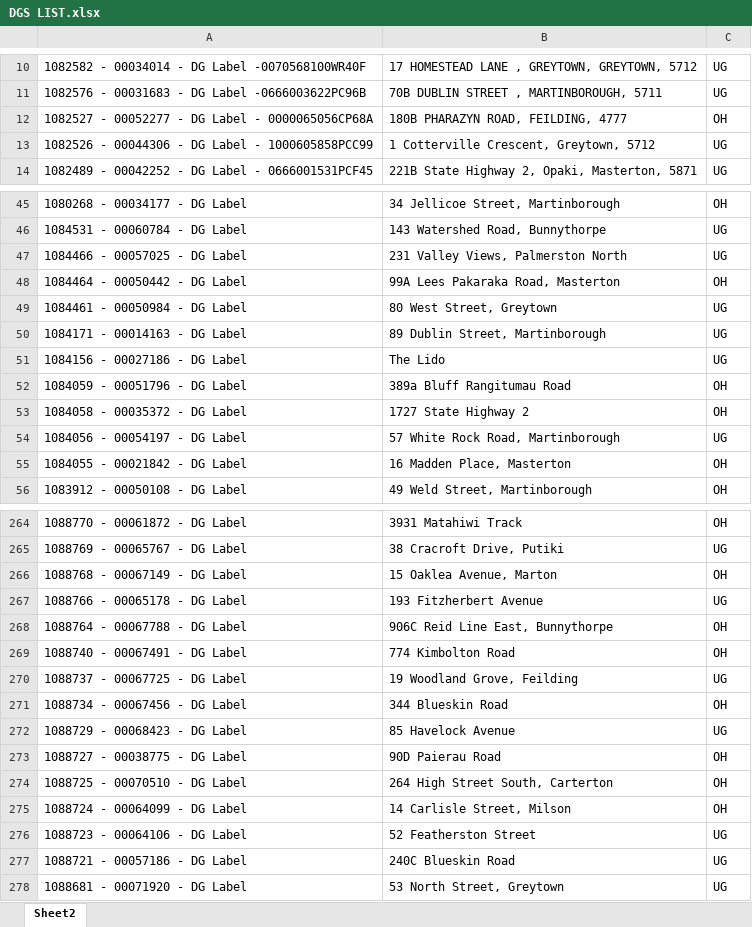
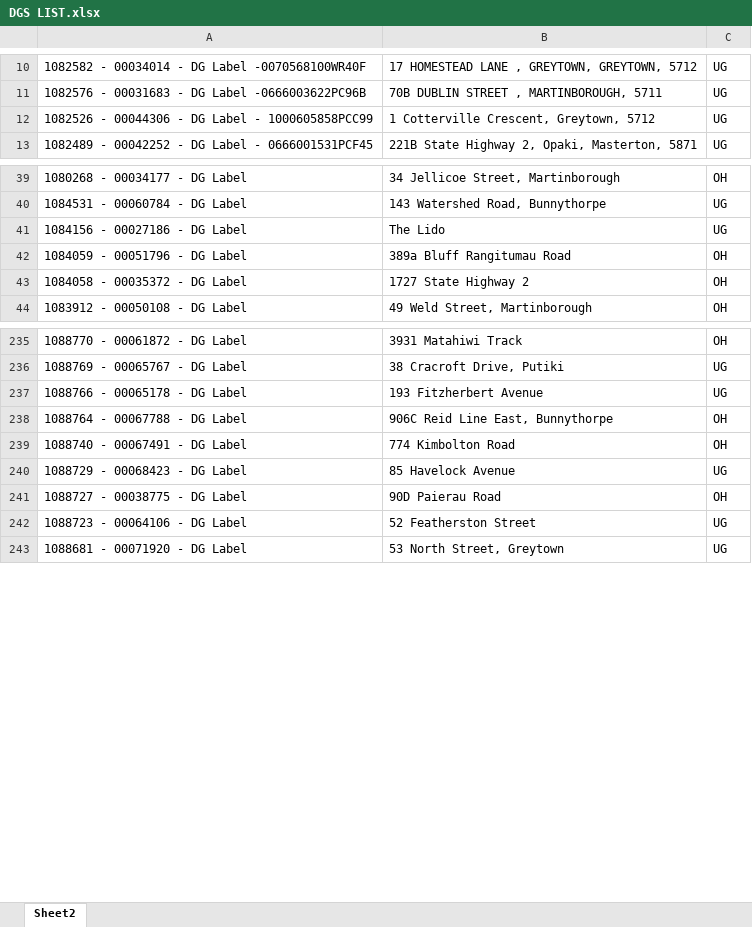
Before and after one commit to Cha-NPE/DG-Map, an Excel workbook: DGS LIST.xlsx, sheet Sheet2, drawn as a sheet; only a part is shown, gaps mark what is left out; values as stored, in another font and other column widths than the file's, no borders; conditional formats not drawn; the diff covers the shown part only; the diff names each change by its address in the sheet, - before the commit and + after, or states it on an @@ line.

```diff
--- a/DGS LIST.xlsx (sheet Sheet2)
+++ b/DGS LIST.xlsx (sheet Sheet2)
-row 12: 1082527 - 00052277 - DG Label - 0000065056CP68A | 180B PHARAZYN ROAD, FEILDING, 4777 | OH
-row 47: 1084466 - 00057025 - DG Label | 231 Valley Views, Palmerston North | UG
-row 48: 1084464 - 00050442 - DG Label | 99A Lees Pakaraka Road, Masterton | OH
-row 49: 1084461 - 00050984 - DG Label | 80 West Street, Greytown | UG
-row 50: 1084171 - 00014163 - DG Label | 89 Dublin Street, Martinborough | UG
-row 54: 1084056 - 00054197 - DG Label | 57 White Rock Road, Martinborough | UG
-row 55: 1084055 - 00021842 - DG Label | 16 Madden Place, Masterton | OH
-row 266: 1088768 - 00067149 - DG Label | 15 Oaklea Avenue, Marton | OH
-row 270: 1088737 - 00067725 - DG Label | 19 Woodland Grove, Feilding | UG
-row 271: 1088734 - 00067456 - DG Label | 344 Blueskin Road | OH
-row 274: 1088725 - 00070510 - DG Label | 264 High Street South, Carterton | OH
-row 275: 1088724 - 00064099 - DG Label | 14 Carlisle Street, Milson | OH
-row 277: 1088721 - 00057186 - DG Label | 240C Blueskin Road | UG
```
Also changed, not shown: 30 removed rows elsewhere in this sheet.
